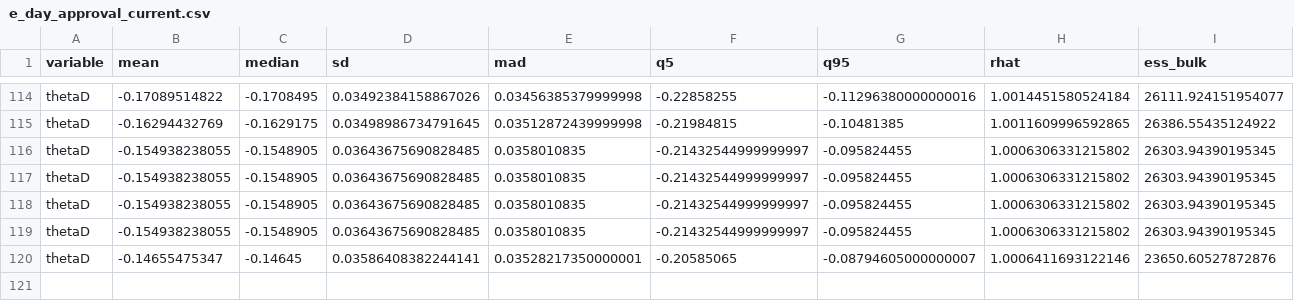
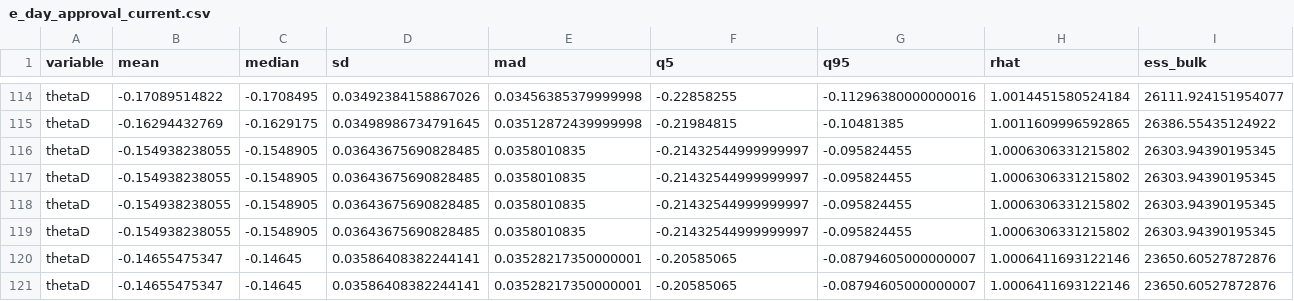
Before and after one commit to markjrieke/2024-potus, a CSV file: out/approval/e_day_approval_current.csv, drawn as a sheet; only a part is shown, gaps mark what is left out; rows hold the shown columns only; the diff names each change by its address in the sheet, - before the commit and + after, or states it on an @@ line.

```diff
--- a/out/approval/e_day_approval_current.csv
+++ b/out/approval/e_day_approval_current.csv
+row 121: thetaD | -0.14655475347 | -0.14645 | 0.03586408382244141 | 0.03528217350000001 | -0.20585065 | -0.08794605000000007 | 1.0006411693122146 | 23650.60527872876
```
Also changed, not shown: out/model_log.csv, out/polls/evs.csv, 16 other files.
